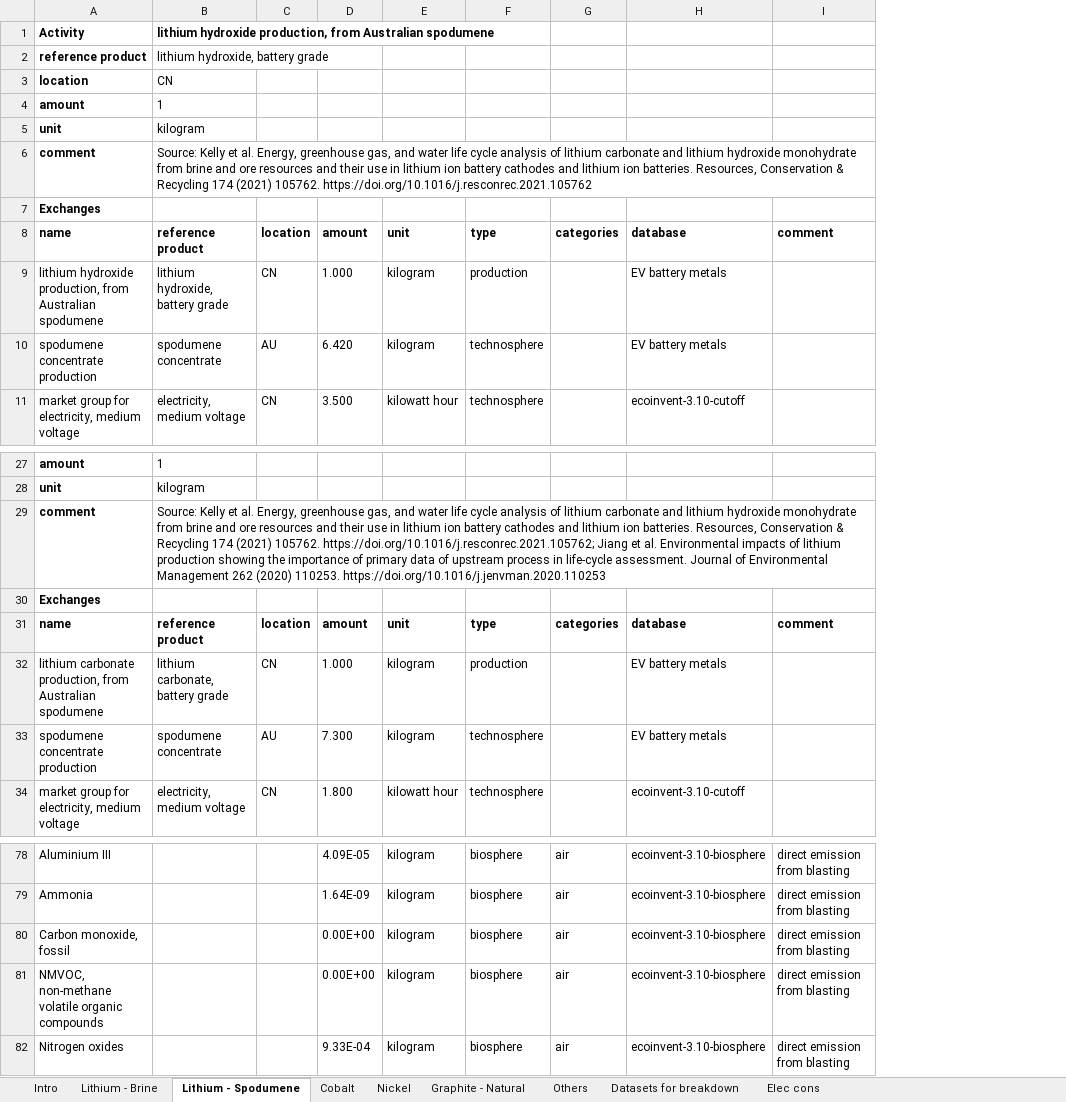
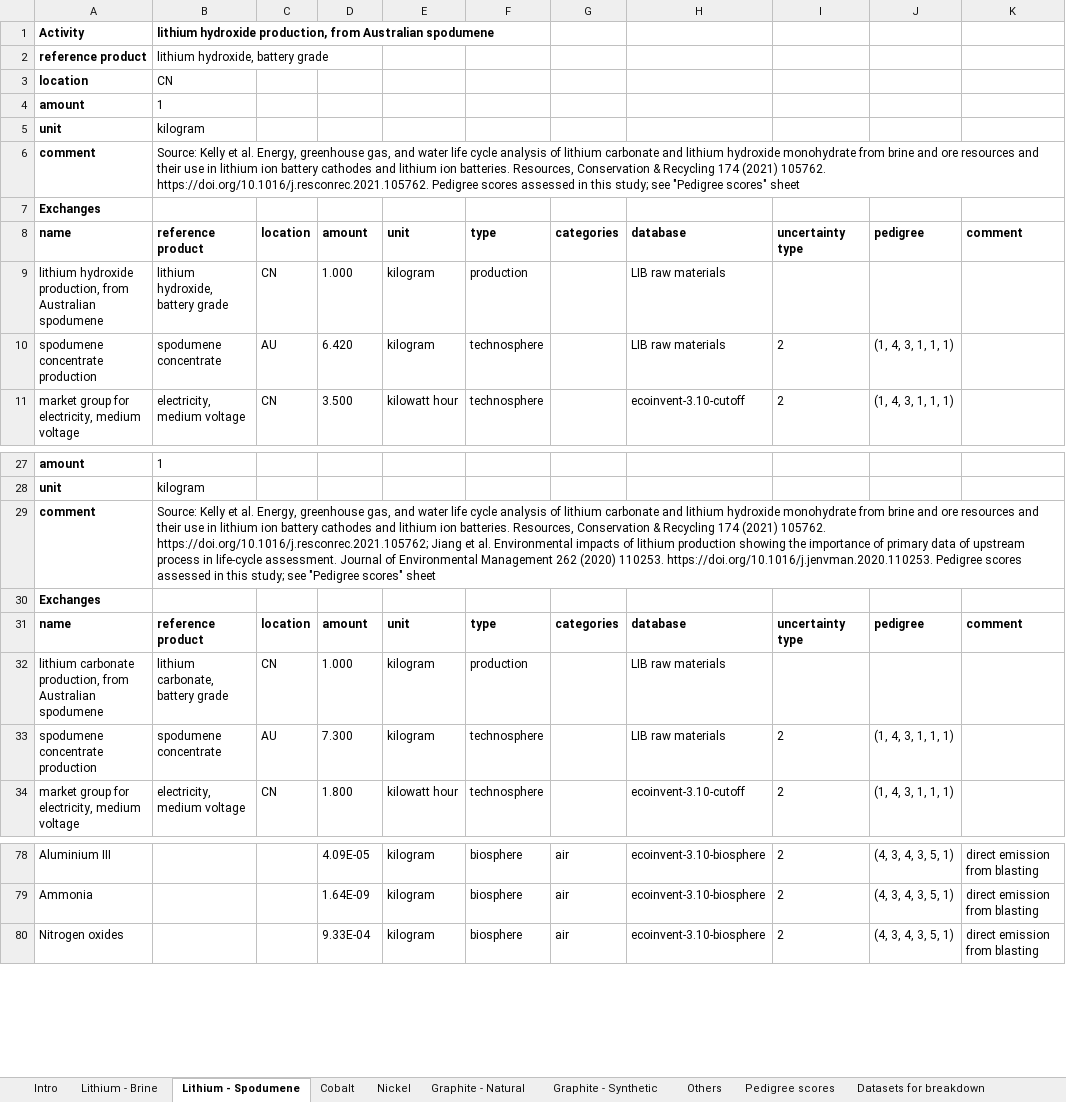
Before and after one commit to robyistrate/decarbonization_LIB_raw_materials, an Excel workbook: data/lci_LIB_raw_materials.xlsx, sheet Lithium - Spodumene, drawn as a sheet; only a part is shown, gaps mark what is left out; values as stored, in another font and other column widths than the file's, no borders; removed rows and columns are numbered as before the commit, all else as after; the diff covers the shown part only; the diff names each change by its address in the sheet, - before the commit and + after, or states it on an @@ line.

```diff
--- a/data/lci_LIB_raw_materials.xlsx (sheet Lithium - Spodumene)
+++ b/data/lci_LIB_raw_materials.xlsx (sheet Lithium - Spodumene)
+sheet tab: Graphite - Synthetic
+sheet tab: Pedigree scores
+column I, rows 8-11: uncertainty type |  | 2 | 2; rows 31-34: uncertainty type |  | 2 | 2; rows 78-80: all 2
+column J, rows 8-11: pedigree |  | (1, 4, 3, 1, 1, 1) | (1, 4, 3, 1, 1, 1); rows 31-34: pedigree |  | (1, 4, 3, 1, 1, 1) | (1, 4, 3, 1, 1, 1); rows 78-80: all (4, 3, 4, 3, 5, 1)
-B6: …(2021) 105762. https://doi.org/10.1016/j.resconrec.2021.105762
+B6: …(2021) 105762. https://doi.org/10.1016/j.resconrec.2021.105762. Pedigree scores assessed in this study; see "Pedigree scores" sheet
-H9:H10: EV battery metals
+H9:H10: LIB raw materials
-B29: …(2020) 110253. https://doi.org/10.1016/j.jenvman.2020.110253
+B29: …(2020) 110253. https://doi.org/10.1016/j.jenvman.2020.110253. Pedigree scores assessed in this study; see "Pedigree scores" sheet
-H32:H33: EV battery metals
+H32:H33: LIB raw materials
-row 80: Carbon monoxide, fossil |  |  | 0.00E+00 | kilogram | biosphere | air | ecoinvent-3.10-biosphere | direct emission from blasting
-row 81: NMVOC, non-methane volatile organic compounds |  |  | 0.00E+00 | kilogram | biosphere | air | ecoinvent-3.10-biosphere | direct emission from blasting
```
Also changed, not shown: 2 edited cells elsewhere in this sheet, sheet Others, sheet Datasets for breakdown, sheet Graphite - Natural, sheet Lithium - Brine, sheet ElecCons, sheet Nickel, 2 more sheets, other sheet tabs, formulas that keep their value, charts or pictures, data/IEA_Minerals demand.xlsx, 19 other files.
